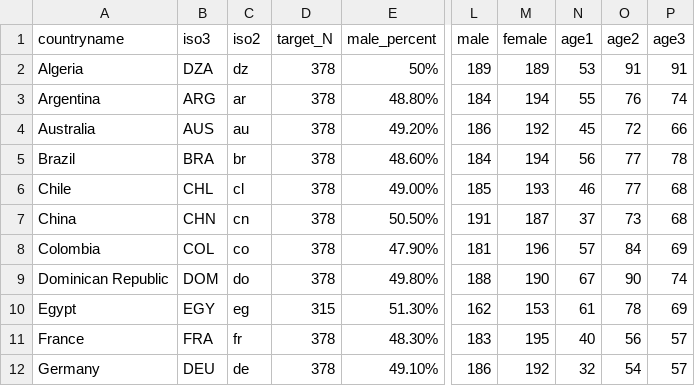
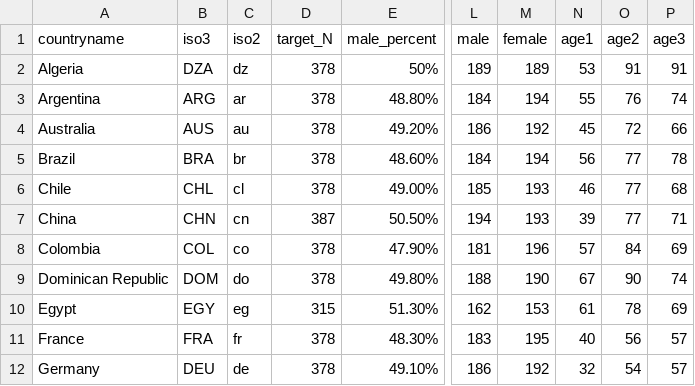
Before and after one commit to Charlotte-exp/TPP_game, a CSV file: _static/global/quota_by_country.csv, drawn as a sheet; only a part is shown, gaps mark what is left out; the diff names each change by its address in the sheet, - before the commit and + after, or states it on an @@ line.

Commit message:
correct quotas for China and charity select unspecified

```diff
--- a/_static/global/quota_by_country.csv
+++ b/_static/global/quota_by_country.csv
-D7 (target_N): 378
+D7 (target_N): 387
-L7 (male): 191
+L7 (male): 194
-M7 (female): 187
+M7 (female): 193
-N7 (age1): 37
+N7 (age1): 39
-O7 (age2): 73
+O7 (age2): 77
-P7 (age3): 68
+P7 (age3): 71
```
Also changed, not shown: 1 other file.
